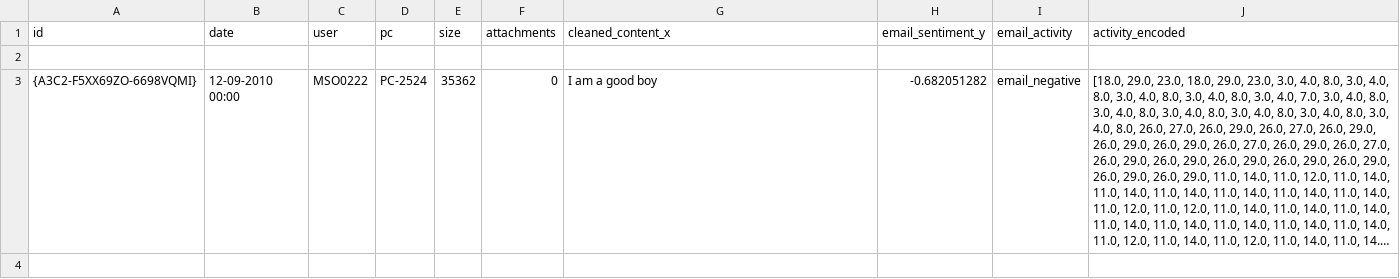
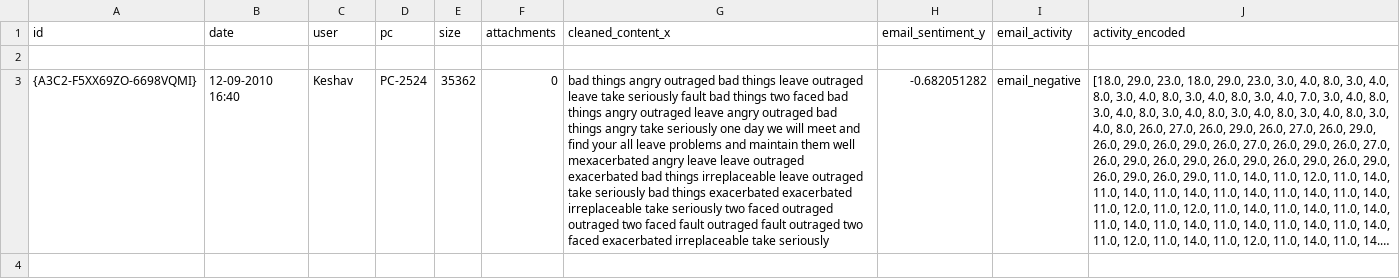
Before and after one commit to Keshav-CUJ/Insider-Threat-detection, a CSV file: uploads/uploaded.csv, drawn as a sheet; only a part is shown; long unchanged cells end in …; the diff covers the shown part only; the diff names each change by its address in the sheet, - before the commit and + after, or states it on an @@ line.

```diff
--- a/uploads/uploaded.csv
+++ b/uploads/uploaded.csv
-B3 (date): 12-09-2010 00:00
+B3 (date): 12-09-2010 16:40
-C3 (user): MSO0222
+C3 (user): Keshav
-G3 (cleaned_content_x): I am a good boy
+G3 (cleaned_content_x): bad things angry outraged bad things leave outraged leave take seriously fault bad things two faced bad things angry outraged leave angry outraged bad things angry take seriously one day we will meet and find your all leave problems and maintain them well mexacerbated angry leave leave outraged exacerbated bad things irreplaceable leave outraged take seriously bad things exacerbated exacerbated irreplaceable take seriously two faced outraged outraged two faced fault outraged fault outraged two faced exacerbated irreplaceable take seriously
+row 4: (empty)
```
Also changed, not shown: 3 added rows elsewhere in this file, 4 other files.
